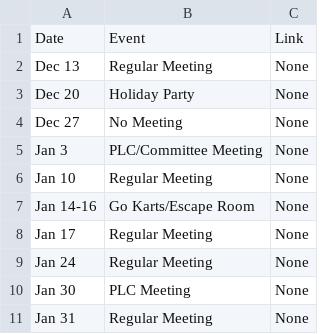
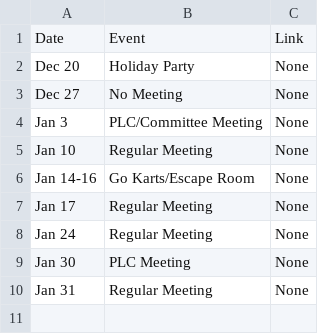
Before and after one commit to RyanLeung13/bsatroop86.github.io, a CSV file: _data/upcoming.csv, drawn as a sheet; the diff names each change by its address in the sheet, - before the commit and + after, or states it on an @@ line.

Commit message:
Update upcoming.csv

```diff
--- a/_data/upcoming.csv
+++ b/_data/upcoming.csv
-row 2: Dec 13 | Regular Meeting | None
```
